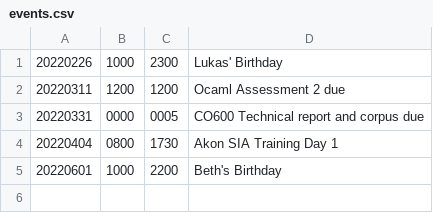
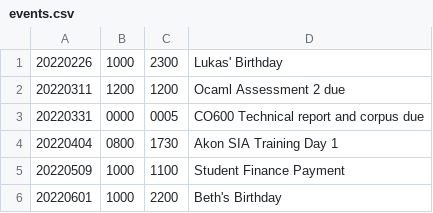
Before and after one commit to cburtongit/calcli, a CSV file: calcli/events.csv, drawn as a sheet; the diff names each change by its address in the sheet, - before the commit and + after, or states it on an @@ line.

```diff
--- a/calcli/events.csv
+++ b/calcli/events.csv
+row 5: 20220509 | 1000 | 1100 | Student Finance Payment
```
Also changed, not shown: 3 other files.
